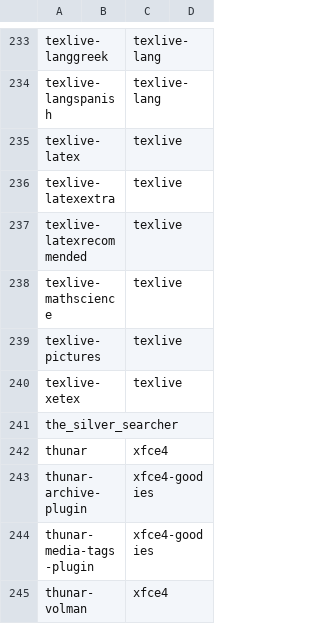
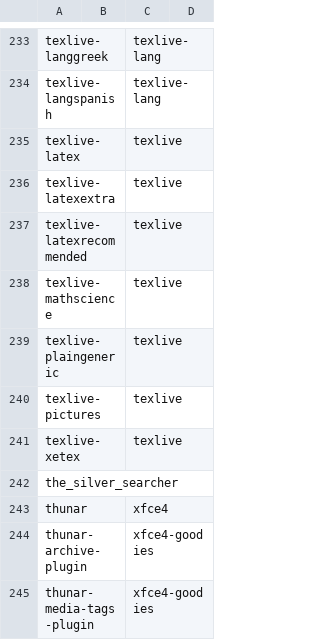
Before and after one commit to 00riddle00/npBuild, a TSV file: package-lists/pkgs-from-official.tsv, drawn as a sheet; only a part is shown, gaps mark what is left out; the shorter side is filled out with more unchanged rows.

Commit message:
Install plain (La)TeX packages for soul.sty and other files.

```diff
--- a/package-lists/pkgs-from-official.tsv
+++ b/package-lists/pkgs-from-official.tsv
@@ -238,2 +238,3 @@ texlive-latexrecommended		texlive
 texlive-mathscience		texlive	
+texlive-plaingeneric		texlive	
 texlive-pictures		texlive	
```
